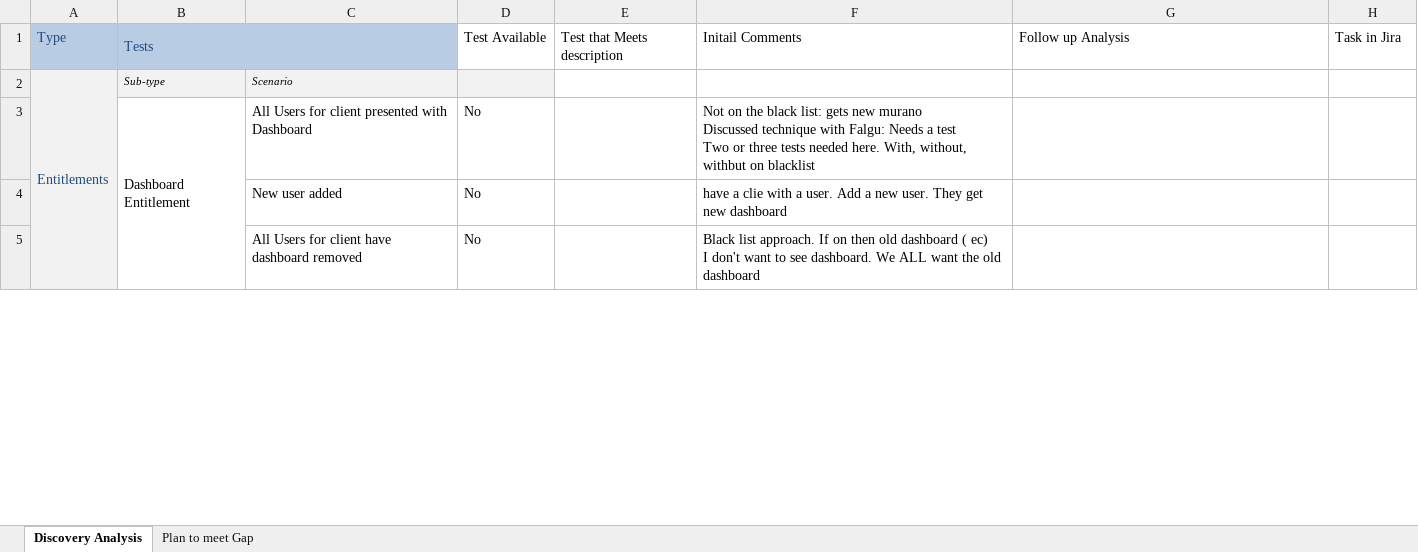
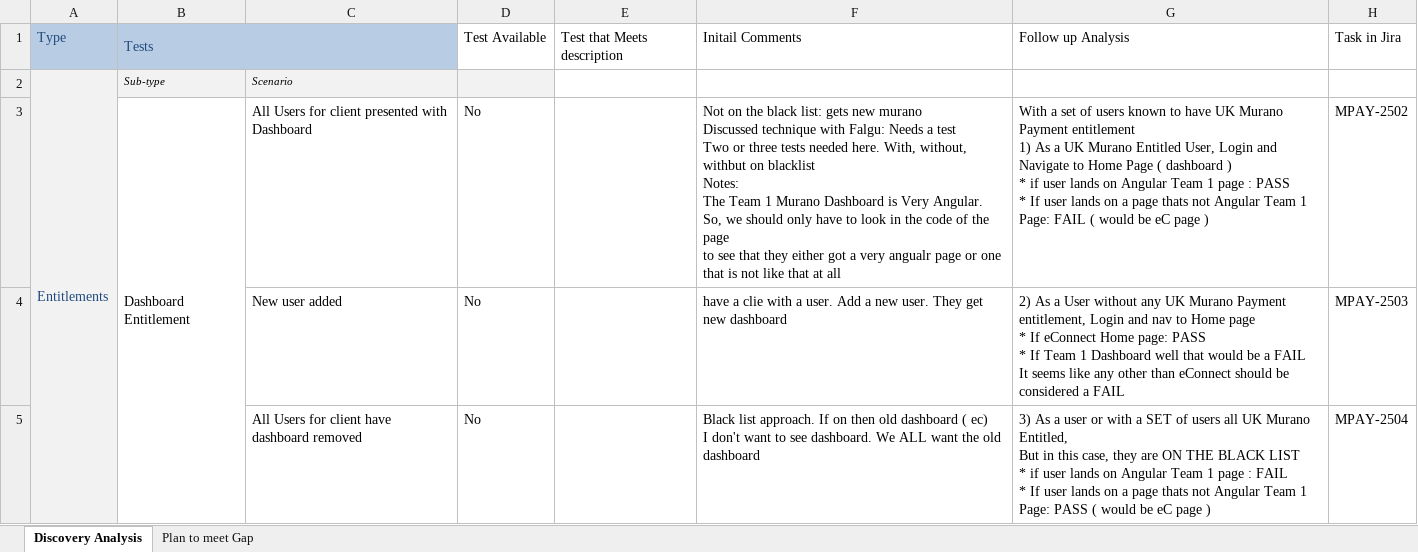
Before and after one commit to raghav9329/mainProf, an Excel workbook: E2E Acceptance Matrix.xlsx, sheet Discovery Analysis, drawn as a sheet; only a part is shown; values as stored, in another font and other column widths than the file's, no borders; ↵ is a line break in a cell; the diff covers the shown part only; the diff names each change by its address in the sheet, - before the commit and + after, or states it on an @@ line.

Commit message:
10/7/16 more Accept matrix adds

```diff
--- a/E2E Acceptance Matrix.xlsx (sheet Discovery Analysis)
+++ b/E2E Acceptance Matrix.xlsx (sheet Discovery Analysis)
-F3: …on blacklist
+F3: …on blacklist ↵ Notes: ↵ The Team 1 Murano Dashboard is Very Angular. So, we should only have to look in the code of the page ↵ to see that they either got a very angualr page or one that is not like that at all
-G3: (empty)
+G3: With a set of users known to have UK Murano Payment entitlement ↵ 1) As a UK Murano Entitled User, Login and Navigate to Home Page ( dashboard ) ↵ * if user lands on Angular Team 1 page : PASS ↵ * If user lands on a page thats not Angular Team 1 Page: FAIL ( would be eC page )
-H3: (empty)
+H3: MPAY-2502
-G4: (empty)
+G4: 2) As a User without any UK Murano Payment entitlement, Login and nav to Home page ↵ * If eConnect Home page: PASS ↵ * If Team 1 Dashboard well that would be a FAIL ↵ It seems like any other than eConnect should be considered a FAIL
-H4: (empty)
+H4: MPAY-2503
-G5: (empty)
+G5: 3) As a user or with a SET of users all UK Murano Entitled, ↵ But in this case, they are ON THE BLACK LIST ↵ * if user lands on Angular Team 1 page : FAIL ↵ * If user lands on a page thats not Angular Team 1 Page: PASS ( would be eC page )
-H5: (empty)
+H5: MPAY-2504
```
Also changed, not shown: 9 edited cells elsewhere in this sheet.
